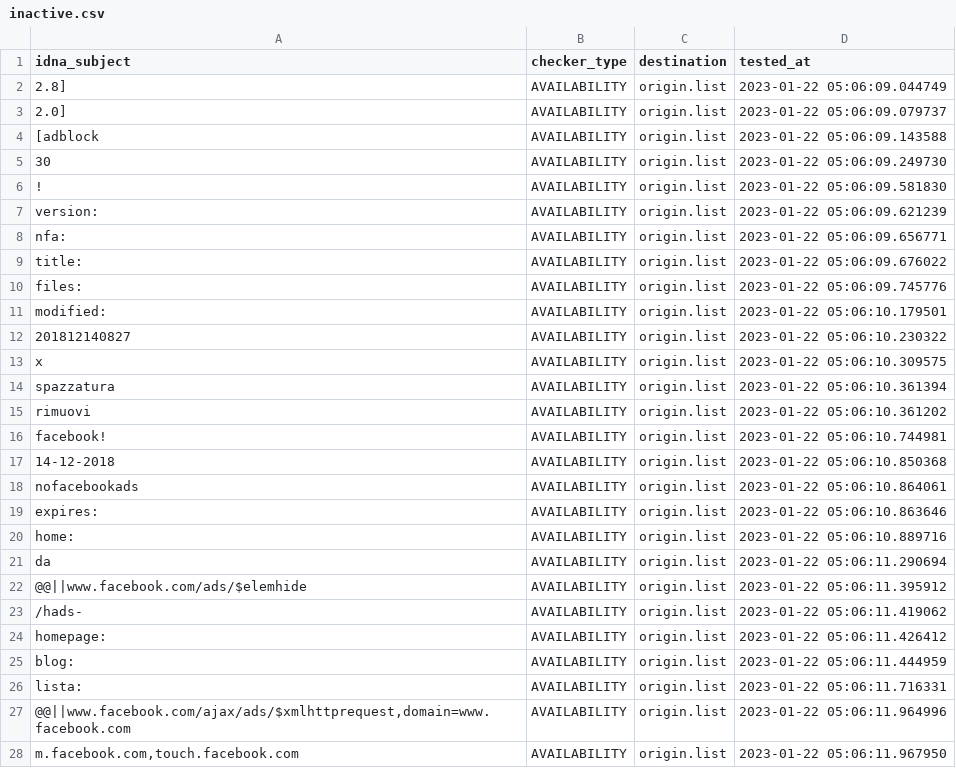
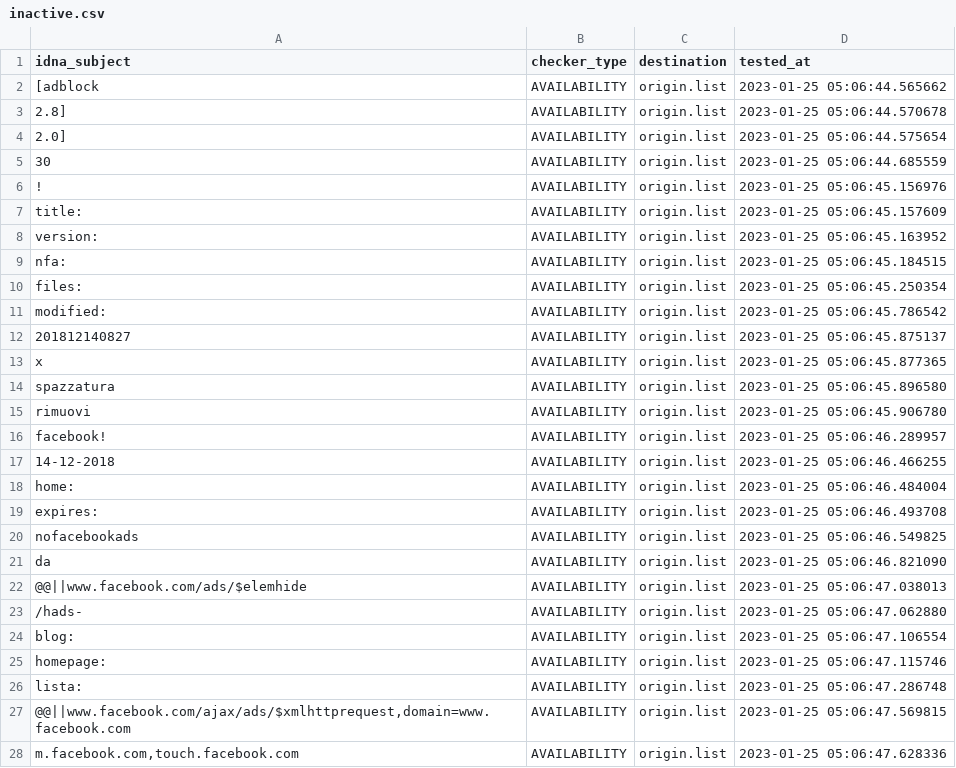
Before and after one commit to dead-hosts/xfiles_facebook_git_gioxx, a CSV file: .pyfunceble/inactive.csv, drawn as a sheet; only a part is shown; the diff covers the shown part only.

```diff
--- a/.pyfunceble/inactive.csv
+++ b/.pyfunceble/inactive.csv
@@ -1,28 +1,28 @@
 idna_subject,checker_type,destination,tested_at
-2.8],AVAILABILITY,origin.list,2023-01-22 05:06:09.044749
-2.0],AVAILABILITY,origin.list,2023-01-22 05:06:09.079737
-[adblock,AVAILABILITY,origin.list,2023-01-22 05:06:09.143588
-30,AVAILABILITY,origin.list,2023-01-22 05:06:09.249730
-!,AVAILABILITY,origin.list,2023-01-22 05:06:09.581830
-version:,AVAILABILITY,origin.list,2023-01-22 05:06:09.621239
-nfa:,AVAILABILITY,origin.list,2023-01-22 05:06:09.656771
-title:,AVAILABILITY,origin.list,2023-01-22 05:06:09.676022
-files:,AVAILABILITY,origin.list,2023-01-22 05:06:09.745776
-modified:,AVAILABILITY,origin.list,2023-01-22 05:06:10.179501
-201812140827,AVAILABILITY,origin.list,2023-01-22 05:06:10.230322
-x,AVAILABILITY,origin.list,2023-01-22 05:06:10.309575
-spazzatura,AVAILABILITY,origin.list,2023-01-22 05:06:10.361394
-rimuovi,AVAILABILITY,origin.list,2023-01-22 05:06:10.361202
-facebook!,AVAILABILITY,origin.list,2023-01-22 05:06:10.744981
-14-12-2018,AVAILABILITY,origin.list,2023-01-22 05:06:10.850368
-nofacebookads,AVAILABILITY,origin.list,2023-01-22 05:06:10.864061
-expires:,AVAILABILITY,origin.list,2023-01-22 05:06:10.863646
-home:,AVAILABILITY,origin.list,2023-01-22 05:06:10.889716
-da,AVAILABILITY,origin.list,2023-01-22 05:06:11.290694
-@@||www.facebook.com/ads/$elemhide,AVAILABILITY,origin.list,2023-01-22 05:06:11.395912
-/hads-,AVAILABILITY,origin.list,2023-01-22 05:06:11.419062
-homepage:,AVAILABILITY,origin.list,2023-01-22 05:06:11.426412
-blog:,AVAILABILITY,origin.list,2023-01-22 05:06:11.444959
-lista:,AVAILABILITY,origin.list,2023-01-22 05:06:11.716331
-"@@||www.facebook.com/ajax/ads/$xmlhttprequest,domain=www.facebook.com",AVAILABILITY,origin.list,2023-01-22 05:06:11.964996
-"m.facebook.com,touch.facebook.com",AVAILABILITY,origin.list,2023-01-22 05:06:11.967950
+[adblock,AVAILABILITY,origin.list,2023-01-25 05:06:44.565662
+2.8],AVAILABILITY,origin.list,2023-01-25 05:06:44.570678
+2.0],AVAILABILITY,origin.list,2023-01-25 05:06:44.575654
+30,AVAILABILITY,origin.list,2023-01-25 05:06:44.685559
+!,AVAILABILITY,origin.list,2023-01-25 05:06:45.156976
+title:,AVAILABILITY,origin.list,2023-01-25 05:06:45.157609
+version:,AVAILABILITY,origin.list,2023-01-25 05:06:45.163952
+nfa:,AVAILABILITY,origin.list,2023-01-25 05:06:45.184515
+files:,AVAILABILITY,origin.list,2023-01-25 05:06:45.250354
+modified:,AVAILABILITY,origin.list,2023-01-25 05:06:45.786542
+201812140827,AVAILABILITY,origin.list,2023-01-25 05:06:45.875137
+x,AVAILABILITY,origin.list,2023-01-25 05:06:45.877365
+spazzatura,AVAILABILITY,origin.list,2023-01-25 05:06:45.896580
+rimuovi,AVAILABILITY,origin.list,2023-01-25 05:06:45.906780
+facebook!,AVAILABILITY,origin.list,2023-01-25 05:06:46.289957
+14-12-2018,AVAILABILITY,origin.list,2023-01-25 05:06:46.466255
+home:,AVAILABILITY,origin.list,2023-01-25 05:06:46.484004
+expires:,AVAILABILITY,origin.list,2023-01-25 05:06:46.493708
+nofacebookads,AVAILABILITY,origin.list,2023-01-25 05:06:46.549825
+da,AVAILABILITY,origin.list,2023-01-25 05:06:46.821090
+@@||www.facebook.com/ads/$elemhide,AVAILABILITY,origin.list,2023-01-25 05:06:47.038013
+/hads-,AVAILABILITY,origin.list,2023-01-25 05:06:47.062880
+blog:,AVAILABILITY,origin.list,2023-01-25 05:06:47.106554
+homepage:,AVAILABILITY,origin.list,2023-01-25 05:06:47.115746
+lista:,AVAILABILITY,origin.list,2023-01-25 05:06:47.286748
+"@@||www.facebook.com/ajax/ads/$xmlhttprequest,domain=www.facebook.com",AVAILABILITY,origin.list,2023-01-25 05:06:47.569815
+"m.facebook.com,touch.facebook.com",AVAILABILITY,origin.list,2023-01-25 05:06:47.628336
```
Also changed, not shown: 5 edited cells elsewhere in this file, 6 other files.
